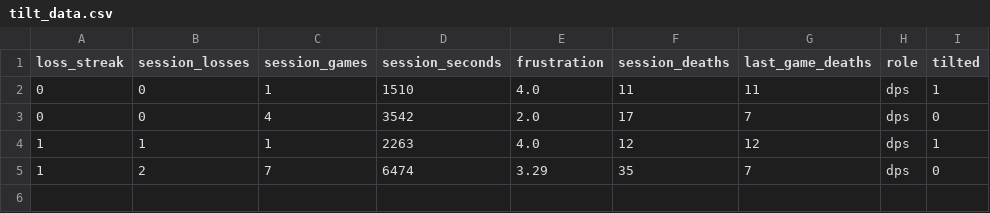
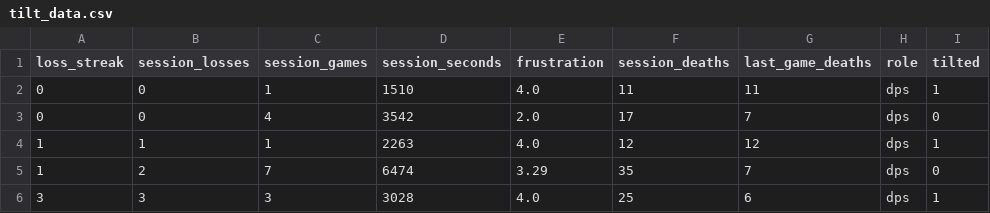
Before and after one commit to KevZ3742/OverwatchTiltDetector, a CSV file: tilt_data.csv, drawn as a sheet.

Commit message:
data

```diff
--- a/tilt_data.csv
+++ b/tilt_data.csv
@@ -5 +5,2 @@ loss_streak,session_losses,session_games,session_seconds,frustration,session_dea
 1,2,7,6474,3.29,35,7,dps,0
+3,3,3,3028,4.0,25,6,dps,1
```
